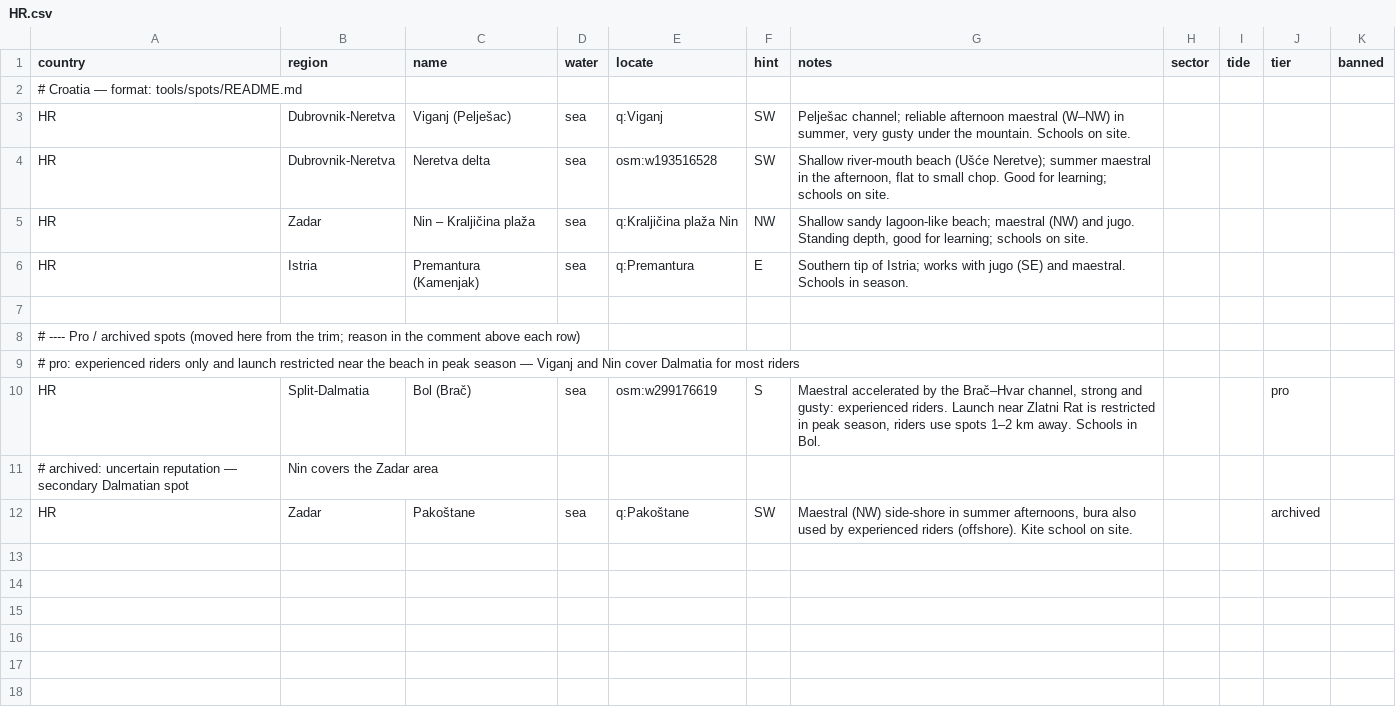
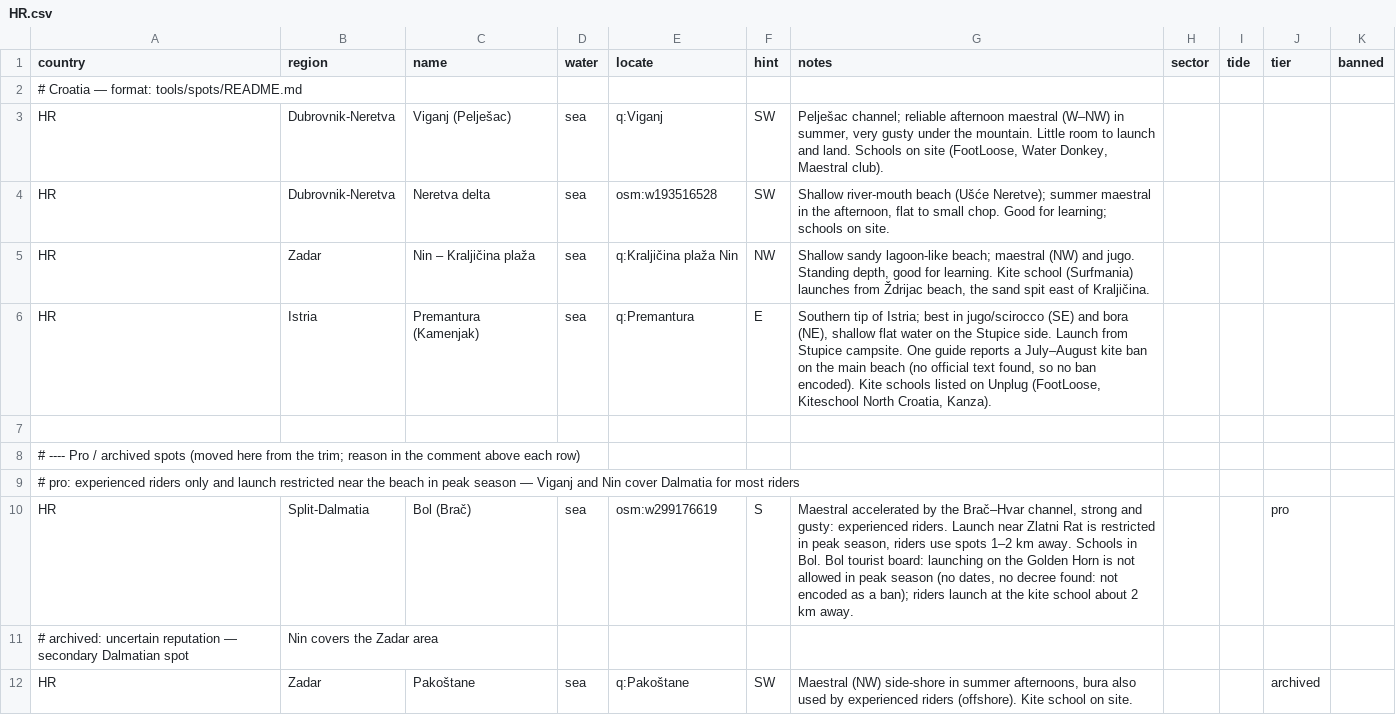
Before and after one commit to benjcvd/wheretokite, a CSV file: tools/spots/HR.csv, drawn as a sheet.

```diff
--- a/tools/spots/HR.csv
+++ b/tools/spots/HR.csv
@@ -2,6 +2,6 @@ country,region,name,water,locate,hint,notes,sector,tide,tier,banned
 # Croatia — format: tools/spots/README.md
-HR,Dubrovnik-Neretva,Viganj (Pelješac),sea,q:Viganj,SW,"Pelješac channel; reliable afternoon maestral (W–NW) in summer, very gusty under the mountain. Schools on site.",,,,
+HR,Dubrovnik-Neretva,Viganj (Pelješac),sea,q:Viganj,SW,"Pelješac channel; reliable afternoon maestral (W–NW) in summer, very gusty under the mountain. Little room to launch and land. Schools on site (FootLoose, Water Donkey, Maestral club).",,,,
 HR,Dubrovnik-Neretva,Neretva delta,sea,osm:w193516528,SW,"Shallow river-mouth beach (Ušće Neretve); summer maestral in the afternoon, flat to small chop. Good for learning; schools on site.",,,,
-HR,Zadar,Nin – Kraljičina plaža,sea,q:Kraljičina plaža Nin,NW,"Shallow sandy lagoon-like beach; maestral (NW) and jugo. Standing depth, good for learning; schools on site.",,,,
-HR,Istria,Premantura (Kamenjak),sea,q:Premantura,E,"Southern tip of Istria; works with jugo (SE) and maestral. Schools in season.",,,,
+HR,Zadar,Nin – Kraljičina plaža,sea,q:Kraljičina plaža Nin,NW,"Shallow sandy lagoon-like beach; maestral (NW) and jugo. Standing depth, good for learning. Kite school (Surfmania) launches from Ždrijac beach, the sand spit east of Kraljičina.",,,,
+HR,Istria,Premantura (Kamenjak),sea,q:Premantura,E,"Southern tip of Istria; best in jugo/scirocco (SE) and bora (NE), shallow flat water on the Stupice side. Launch from Stupice campsite. One guide reports a July–August kite ban on the main beach (no official text found, so no ban encoded). Kite schools listed on Unplug (FootLoose, Kiteschool North Croatia, Kanza).",,,,
 
@@ -9,3 +9,3 @@ HR,Istria,Premantura (Kamenjak),sea,q:Premantura,E,"Southern tip of Istria; work
 # pro: experienced riders only and launch restricted near the beach in peak season — Viganj and Nin cover Dalmatia for most riders
-HR,Split-Dalmatia,Bol (Brač),sea,osm:w299176619,S,"Maestral accelerated by the Brač–Hvar channel, strong and gusty: experienced riders. Launch near Zlatni Rat is restricted in peak season, riders use spots 1–2 km away. Schools in Bol.",,,pro,
+HR,Split-Dalmatia,Bol (Brač),sea,osm:w299176619,S,"Maestral accelerated by the Brač–Hvar channel, strong and gusty: experienced riders. Launch near Zlatni Rat is restricted in peak season, riders use spots 1–2 km away. Schools in Bol. Bol tourist board: launching on the Golden Horn is not allowed in peak season (no dates, no decree found: not encoded as a ban); riders launch at the kite school about 2 km away.",,,pro,
 # archived: uncertain reputation — secondary Dalmatian spot, Nin covers the Zadar area
```
Also changed, not shown: 1 other file.
